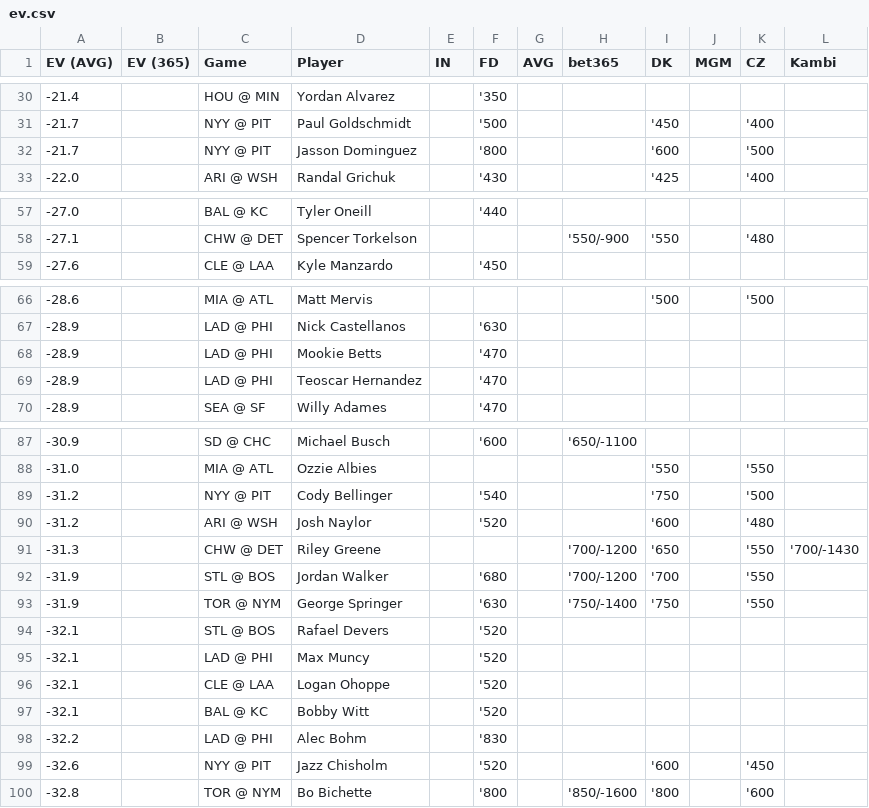
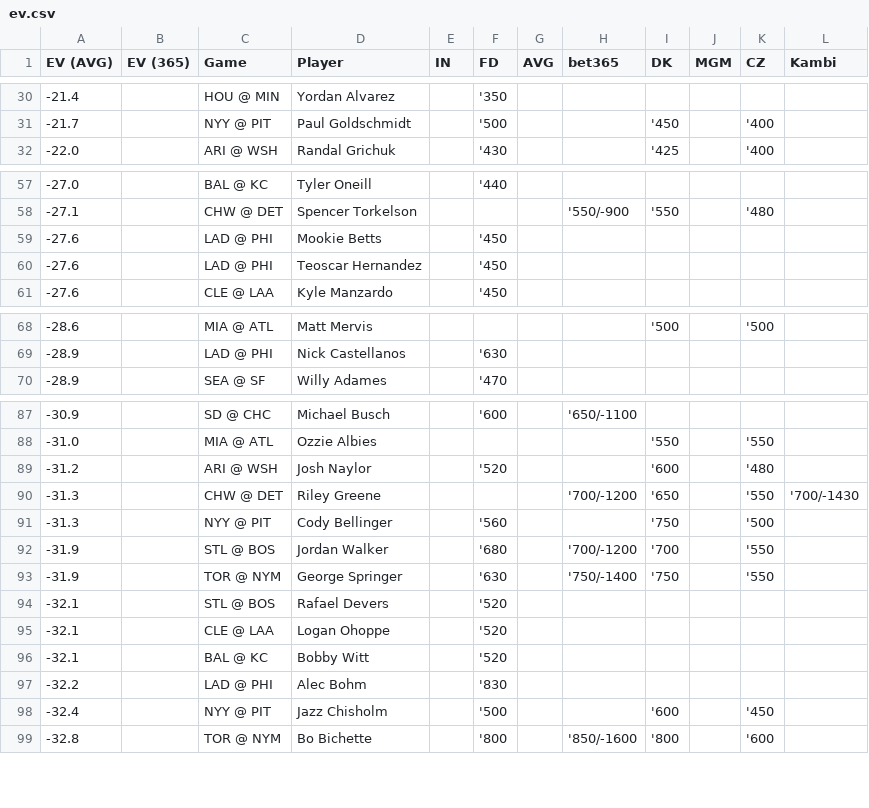
Before and after one commit to zhecht/playerprops, a CSV file: static/dailyev/ev.csv, drawn as a sheet; only a part is shown, gaps mark what is left out; the diff covers the shown part only.

```diff
--- a/static/dailyev/ev.csv
+++ b/static/dailyev/ev.csv
@@ -31,3 +31,2 @@ EV (AVG)	EV (365)	Game	Player	IN	FD	AVG	bet365	DK	MGM	CZ	Kambi
 -21.7		NYY @ PIT	Paul Goldschmidt		'500			'450		'400	
--21.7		NYY @ PIT	Jasson Dominguez		'800			'600		'500	
 -22.0		ARI @ WSH	Randal Grichuk		'430			'425		'400	
@@ -58,2 +58,4 @@ EV (AVG)	EV (365)	Game	Player	IN	FD	AVG	bet365	DK	MGM	CZ	Kambi
 -27.1		CHW @ DET	Spencer Torkelson				'550/-900	'550		'480	
+-27.6		LAD @ PHI	Mookie Betts		'450						
+-27.6		LAD @ PHI	Teoscar Hernandez		'450						
 -27.6		CLE @ LAA	Kyle Manzardo		'450						
@@ -67,4 +69,2 @@ EV (AVG)	EV (365)	Game	Player	IN	FD	AVG	bet365	DK	MGM	CZ	Kambi
 -28.9		LAD @ PHI	Nick Castellanos		'630						
--28.9		LAD @ PHI	Mookie Betts		'470						
--28.9		LAD @ PHI	Teoscar Hernandez		'470						
 -28.9		SEA @ SF	Willy Adames		'470						
@@ -88,5 +88,5 @@ EV (AVG)	EV (365)	Game	Player	IN	FD	AVG	bet365	DK	MGM	CZ	Kambi
 -31.0		MIA @ ATL	Ozzie Albies					'550		'550	
--31.2		NYY @ PIT	Cody Bellinger		'540			'750		'500	
 -31.2		ARI @ WSH	Josh Naylor		'520			'600		'480	
 -31.3		CHW @ DET	Riley Greene				'700/-1200	'650		'550	'700/-1430
+-31.3		NYY @ PIT	Cody Bellinger		'560			'750		'500	
 -31.9		STL @ BOS	Jordan Walker		'680		'700/-1200	'700		'550	
@@ -94,3 +94,2 @@ EV (AVG)	EV (365)	Game	Player	IN	FD	AVG	bet365	DK	MGM	CZ	Kambi
 -32.1		STL @ BOS	Rafael Devers		'520						
--32.1		LAD @ PHI	Max Muncy		'520						
 -32.1		CLE @ LAA	Logan Ohoppe		'520						
@@ -98,3 +97,3 @@ EV (AVG)	EV (365)	Game	Player	IN	FD	AVG	bet365	DK	MGM	CZ	Kambi
 -32.2		LAD @ PHI	Alec Bohm		'830						
--32.6		NYY @ PIT	Jazz Chisholm		'520			'600		'450	
+-32.4		NYY @ PIT	Jazz Chisholm		'500			'600		'450	
 -32.8		TOR @ NYM	Bo Bichette		'800		'850/-1600	'800		'600	
```
Also changed, not shown: 6 added rows, 4 removed rows and 10 edited cells elsewhere in this file, 7 other files.
